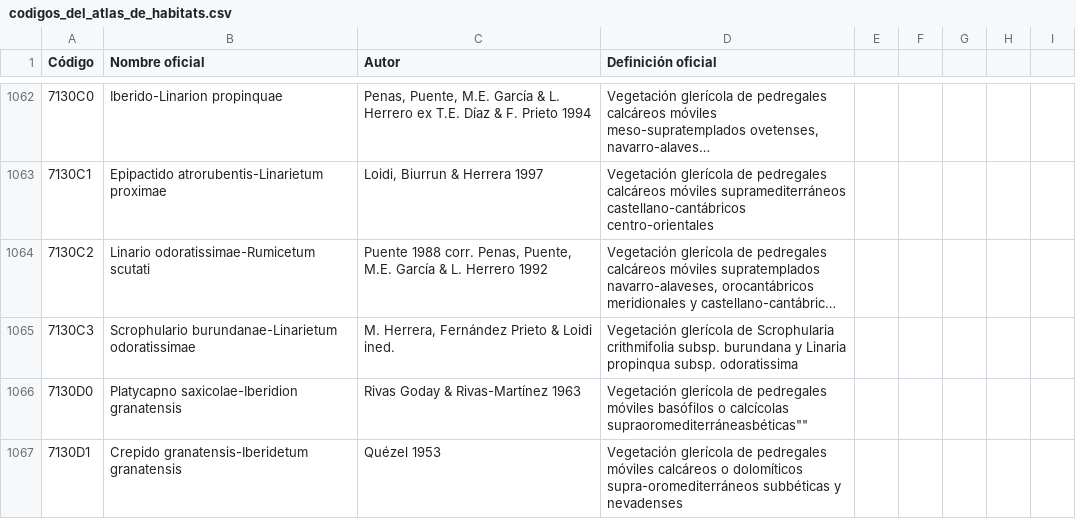
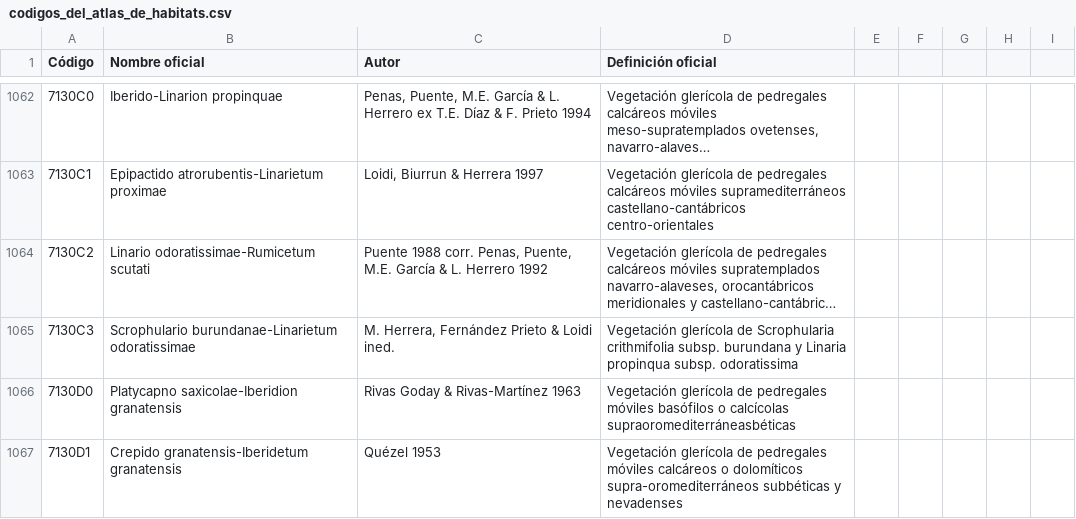
Before and after one commit to bdbrioja/codificaciones, a CSV file: codigos_del_atlas_de_habitats.csv, drawn as a sheet; only a part is shown, gaps mark what is left out; long unchanged cells end in …; the diff covers the shown part only.

Commit message:
corrección de comillas extra
corrección de comillas extra en campos de texto en csv códigos del atlas
de hábitats

```diff
--- a/codigos_del_atlas_de_habitats.csv
+++ b/codigos_del_atlas_de_habitats.csv
@@ -1065,3 +1065,3 @@
 "7130C3","Scrophulario burundanae-Linarietum odoratissimae","M. Herrera, Fernández Prieto & Loidi ined.","Vegetación glerícola de Scrophularia crithmifolia subsp. burundana y Linaria propinqua subsp. odoratissima"
-"7130D0","Platycapno saxicolae-Iberidion granatensis","Rivas Goday & Rivas-Martínez 1963",""Vegetación glerícola de pedregales móviles basófilos o calcícolas supraoromediterráneasbéticas""
+"7130D0","Platycapno saxicolae-Iberidion granatensis","Rivas Goday & Rivas-Martínez 1963","Vegetación glerícola de pedregales móviles basófilos o calcícolas supraoromediterráneasbéticas"
 "7130D1","Crepido granatensis-Iberidetum granatensis","Quézel 1953","Vegetación glerícola de pedregales móviles calcáreos o dolomíticos supra-oromediterráneos subbéticas y nevadenses"
```
Also changed, not shown: 20 edited cells elsewhere in this file.
